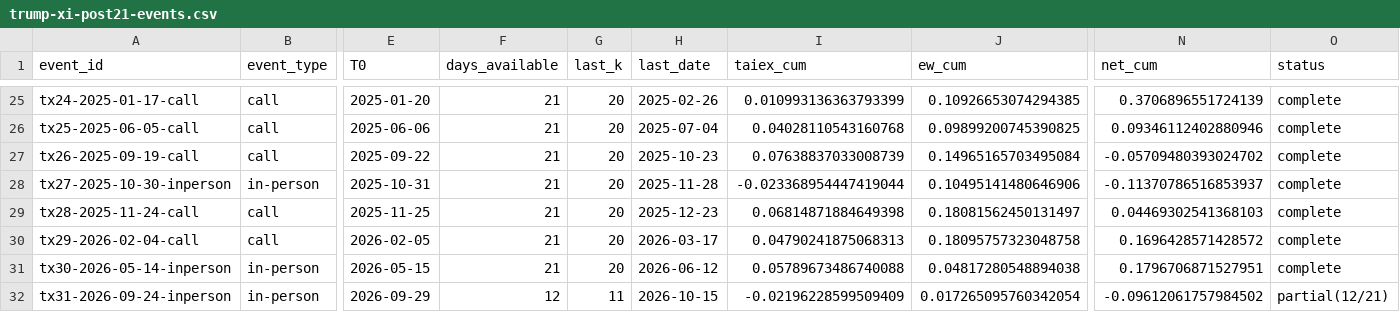
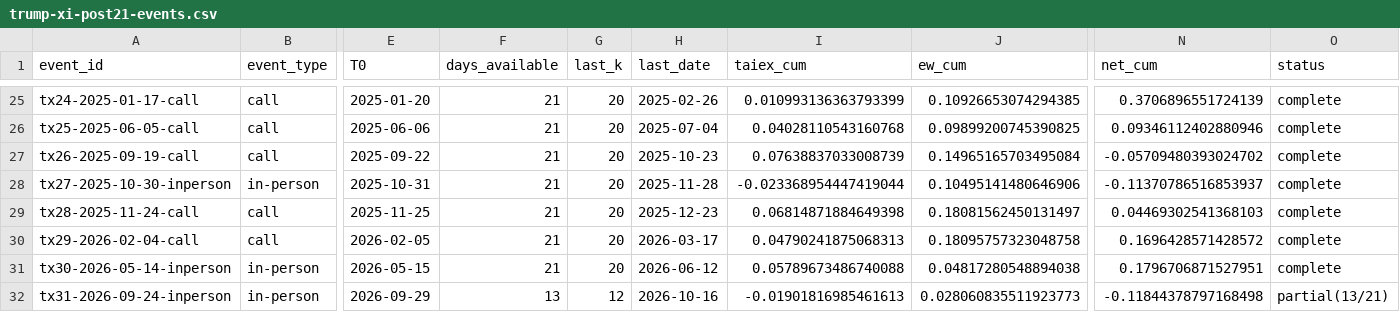
Before and after one commit to AxelShen/tou-yan-pages, a CSV file: data/macro/trump-xi-post21-events.csv, drawn as a sheet; only a part is shown, gaps mark what is left out; the diff names each change by its address in the sheet, - before the commit and + after, or states it on an @@ line.

Commit message:
sync trump-xi event window from tou-yan 57baac979b7be68ef9e9fec11135cff97c650e17

```diff
--- a/data/macro/trump-xi-post21-events.csv
+++ b/data/macro/trump-xi-post21-events.csv
-F32 (days_available): 12
+F32 (days_available): 13
-G32 (last_k): 11
+G32 (last_k): 12
-H32 (last_date): 2026-10-15
+H32 (last_date): 2026-10-16
-I32 (taiex_cum): -0.02196228599509409
+I32 (taiex_cum): -0.01901816985461613
-J32 (ew_cum): 0.017265095760342054
+J32 (ew_cum): 0.028060835511923773
-N32 (net_cum): -0.09612061757984502
+N32 (net_cum): -0.11844378797168498
-O32 (status): partial(12/21)
+O32 (status): partial(13/21)
```
Also changed, not shown: 4 other files.
